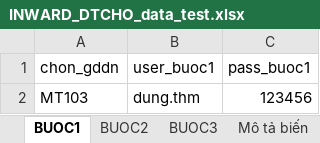
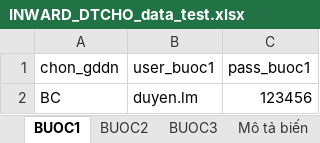
Before and after one commit to KhuongNo/Inward-Auto, an Excel workbook: INWARD_DTCHO_data_test.xlsx, sheet BUOC1, drawn as a sheet; values as stored, in another font and other column widths than the file's, no borders; removed rows and columns are numbered as before the commit, all else as after; the diff names each change by its address in the sheet, - before the commit and + after, or states it on an @@ line.

Commit message:
Code Inward

```diff
--- a/INWARD_DTCHO_data_test.xlsx (sheet BUOC1)
+++ b/INWARD_DTCHO_data_test.xlsx (sheet BUOC1)
-row 2: MT103 | dung.thm | 123456
+row 2: BC | duyen.lm | 123456
```
Also changed, not shown: 7 other files.
